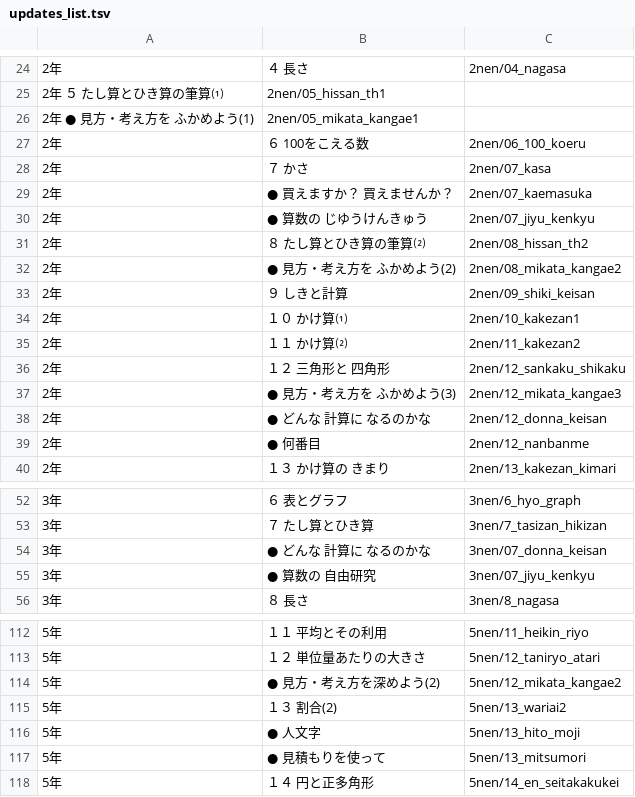
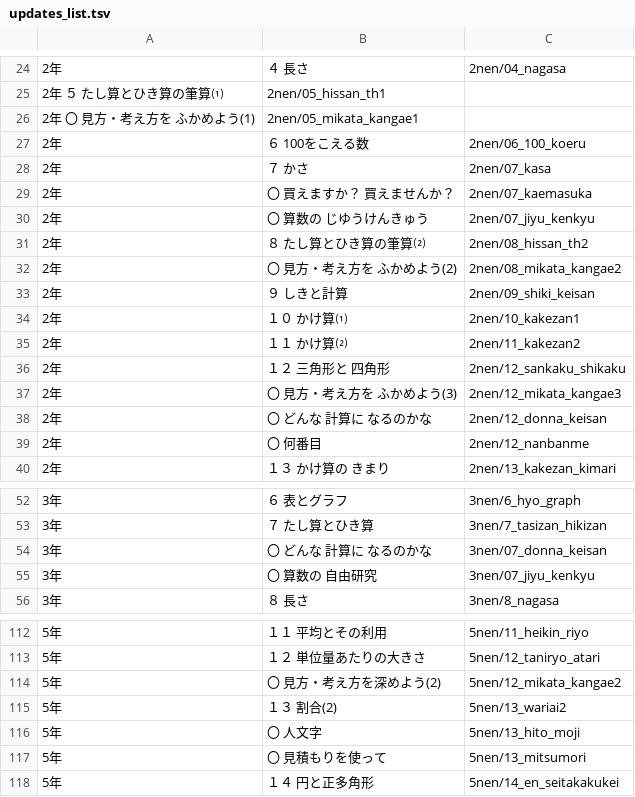
Before and after one commit to dtake-dtake/sansu-app01, a TSV file: updates_list.tsv, drawn as a sheet; only a part is shown, gaps mark what is left out; the diff covers the shown part only.

```diff
--- a/updates_list.tsv
+++ b/updates_list.tsv
@@ -25,9 +25,9 @@
 2年 ５　　たし算とひき算の筆算⑴	2nen/05_hissan_th1
-2年 ●  見方・考え方を ふかめよう(1)	2nen/05_mikata_kangae1
+2年 〇　　見方・考え方を ふかめよう(1)	2nen/05_mikata_kangae1
 2年	６　　100をこえる数	2nen/06_100_koeru
 2年	７　　かさ	2nen/07_kasa
-2年	●　買えますか？ 買えませんか？	2nen/07_kaemasuka
-2年	●　算数の じゆうけんきゅう	2nen/07_jiyu_kenkyu
+2年	〇　　買えますか？ 買えませんか？	2nen/07_kaemasuka
+2年	〇　　算数の じゆうけんきゅう	2nen/07_jiyu_kenkyu
 2年	８　　たし算とひき算の筆算⑵	2nen/08_hissan_th2
-2年	●　見方・考え方を ふかめよう(2)	2nen/08_mikata_kangae2
+2年	〇　　見方・考え方を ふかめよう(2)	2nen/08_mikata_kangae2
 2年	９　　しきと計算	2nen/09_shiki_keisan
@@ -36,5 +36,5 @@
 2年	１２　三角形と 四角形	2nen/12_sankaku_shikaku
-2年	●　見方・考え方を ふかめよう(3)	2nen/12_mikata_kangae3
-2年	●　どんな 計算に なるのかな	2nen/12_donna_keisan
-2年	●　何番目	2nen/12_nanbanme
+2年	〇　　見方・考え方を ふかめよう(3)	2nen/12_mikata_kangae3
+2年	〇　　どんな 計算に なるのかな	2nen/12_donna_keisan
+2年	〇　　何番目	2nen/12_nanbanme
 2年	１３　かけ算の きまり	2nen/13_kakezan_kimari
@@ -53,4 +53,4 @@
 3年	７　　たし算とひき算	3nen/7_tasizan_hikizan
-3年	●　どんな 計算に なるのかな	3nen/07_donna_keisan
-3年	●　算数の 自由研究	3nen/07_jiyu_kenkyu
+3年	〇　　どんな 計算に なるのかな	3nen/07_donna_keisan
+3年	〇　　算数の 自由研究	3nen/07_jiyu_kenkyu
 3年	８　　長さ	3nen/8_nagasa
@@ -113,6 +113,6 @@
 5年	１２　単位量あたりの大きさ	5nen/12_taniryo_atari
-5年	●　見方・考え方を深めよう(2)	5nen/12_mikata_kangae2
+5年	〇　　見方・考え方を深めよう(2)	5nen/12_mikata_kangae2
 5年	１３　割合(2)	5nen/13_wariai2
-5年	●　人文字	5nen/13_hito_moji
-5年	●　見積もりを使って	5nen/13_mitsumori
+5年	〇　　人文字	5nen/13_hito_moji
+5年	〇　　見積もりを使って	5nen/13_mitsumori
 5年	１４　円と正多角形	5nen/14_en_seitakakukei
```
Also changed, not shown: 32 edited cells elsewhere in this file.
